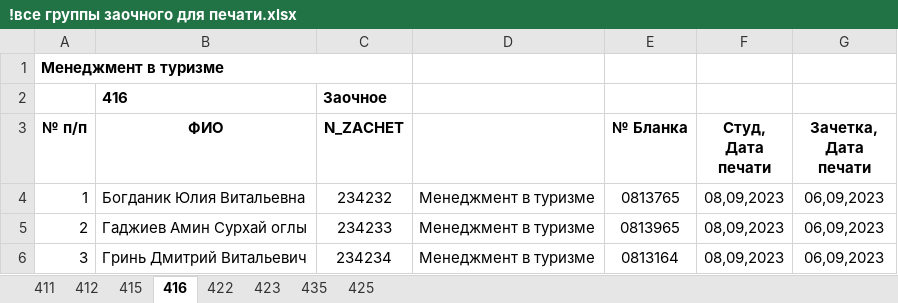
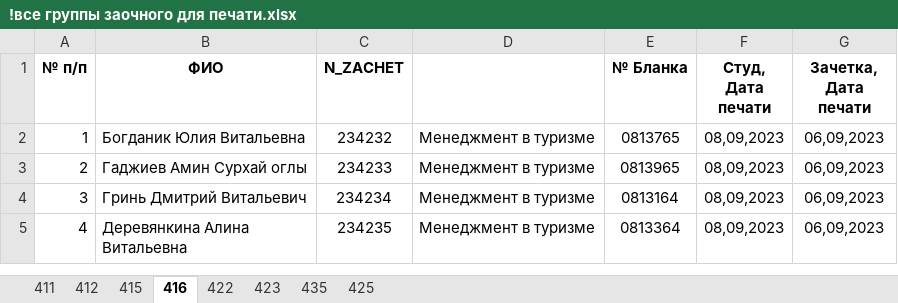
Before and after one commit to Valtroel/data-sharer, an Excel workbook: data/1/МСТиГ/!печать/З/!все группы заочного для печати.xlsx, sheet 416, drawn as a sheet; only a part is shown; the shorter side is filled out with more unchanged rows; values as stored, in another font and other column widths than the file's, no borders; the diff names each change by its address in the sheet, - before the commit and + after, or states it on an @@ line.

```diff
--- a/data/1/МСТиГ/!печать/З/!все группы заочного для печати.xlsx (sheet 416)
+++ b/data/1/МСТиГ/!печать/З/!все группы заочного для печати.xlsx (sheet 416)
-row 1: Менеджмент в туризме
-row 2:  | 416 | Заочное
```
Also changed, not shown: sheet 422, sheet 412, sheet 411, sheet 423, sheet 415, sheet 435, 1 more sheet, data/1/МСТиГ/!печать/Д/Номера зачеток дфпо 1 курс.xlsx, data/1/МСТиГ/!печать/З/Номера зачеток зфпо 1 курс.xlsx, 27 other files.
